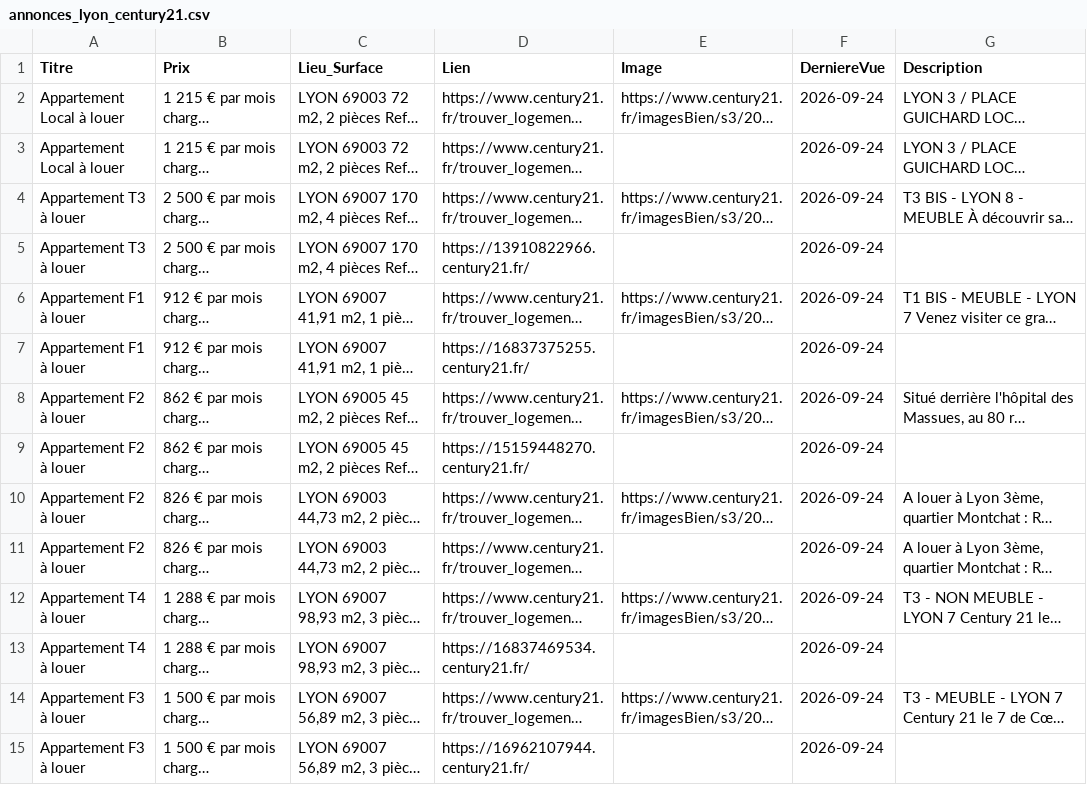
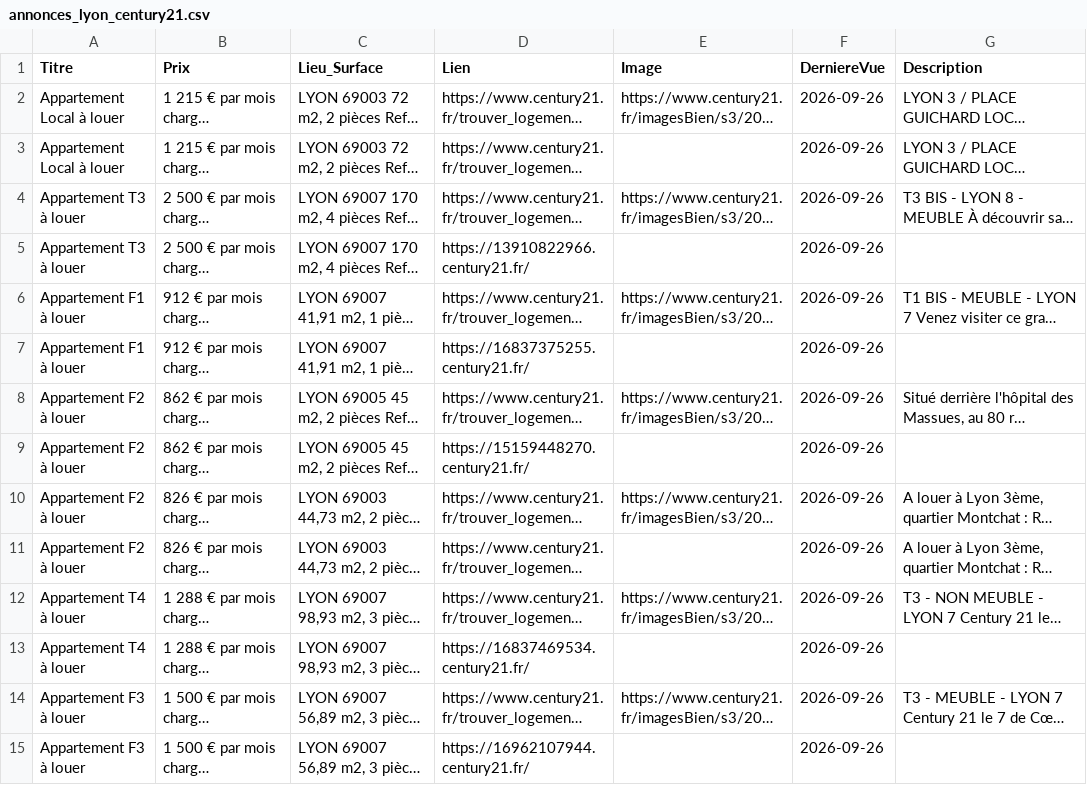
Before and after one commit to halekss/oracle_loyers, a CSV file: backend/data/annonces_lyon_century21.csv, drawn as a sheet; only a part is shown; long unchanged cells end in …; the diff covers the shown part only; the diff names each change by its address in the sheet, - before the commit and + after, or states it on an @@ line.

```diff
--- a/backend/data/annonces_lyon_century21.csv
+++ b/backend/data/annonces_lyon_century21.csv
-F2:F15 (DerniereVue): 2026-09-24
+F2:F15 (DerniereVue): 2026-09-26
```
Also changed, not shown: 2 added rows and 22 edited cells elsewhere in this file, backend/data/annonces_lille_century21.csv, backend/data/annonces_lille_orpi.csv, 19 other files.
